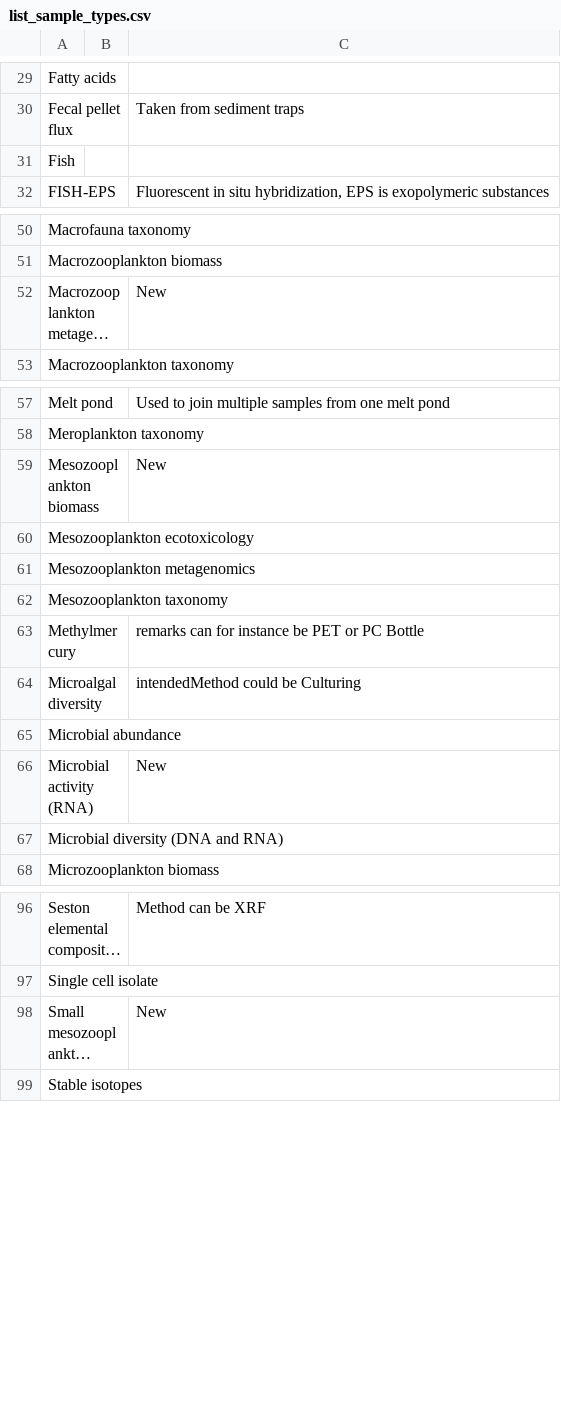
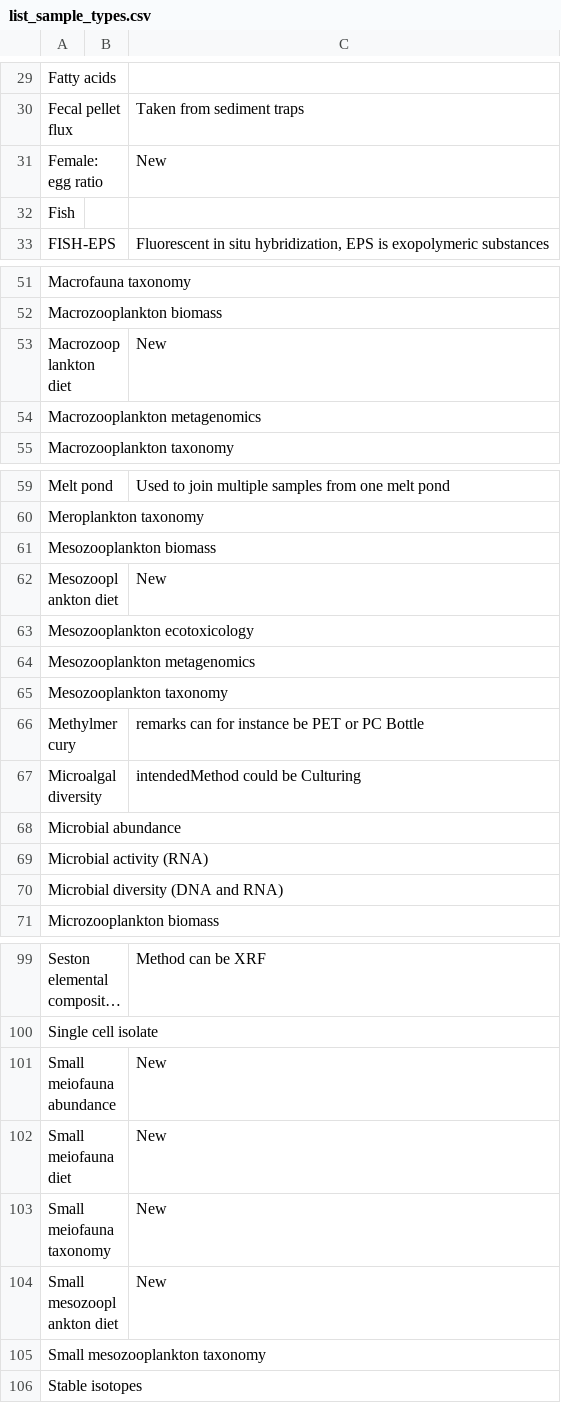
Before and after one commit to umeldt/darwinsheet, a CSV file: config/list_sample_types.csv, drawn as a sheet; only a part is shown, gaps mark what is left out; long unchanged cells end in …; addresses are those after the commit; the diff covers the shown part only; the diff names each change by its address in the sheet, - before the commit and + after, or states it on an @@ line.

```diff
--- a/config/list_sample_types.csv
+++ b/config/list_sample_types.csv
+row 31: Female:egg ratio |  | New
+row 53: Macrozooplankton diet |  | New
-C54: New
+C54: (empty)
-C61: New
+C61: (empty)
+row 62: Mesozooplankton diet |  | New
-C69: New
+C69: (empty)
+row 101: Small meiofauna abundance |  | New
+row 102: Small meiofauna diet |  | New
+row 103: Small meiofauna taxonomy |  | New
+row 104: Small mesozooplankton diet |  | New
-C105: New
+C105: (empty)
```
Also changed, not shown: 1 edited cell elsewhere in this file, 4 other files.
